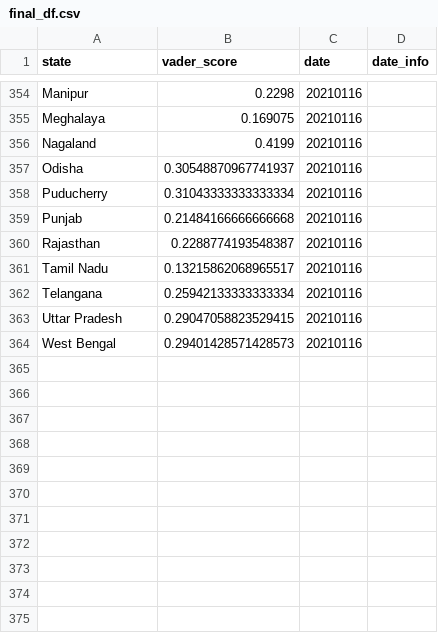
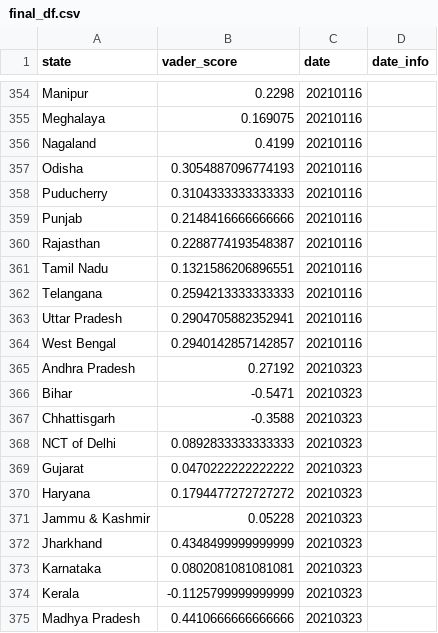
Before and after one commit to kunal-bhadra/Twitter-Sentiment-Analysis, a CSV file: final_df.csv, drawn as a sheet; only a part is shown, gaps mark what is left out; the diff covers the shown part only.

```diff
--- a/final_df.csv
+++ b/final_df.csv
@@ -356,9 +356,20 @@ Meghalaya,0.169075,20210116,
 Nagaland,0.4199,20210116,
-Odisha,0.30548870967741937,20210116,
-Puducherry,0.31043333333333334,20210116,
-Punjab,0.21484166666666668,20210116,
+Odisha,0.3054887096774193,20210116,
+Puducherry,0.3104333333333333,20210116,
+Punjab,0.2148416666666666,20210116,
 Rajasthan,0.2288774193548387,20210116,
-Tamil Nadu,0.13215862068965517,20210116,
-Telangana,0.25942133333333334,20210116,
-Uttar Pradesh,0.29047058823529415,20210116,
-West Bengal,0.29401428571428573,20210116,
+Tamil Nadu,0.1321586206896551,20210116,
+Telangana,0.2594213333333333,20210116,
+Uttar Pradesh,0.2904705882352941,20210116,
+West Bengal,0.2940142857142857,20210116,
+Andhra Pradesh,0.27192,20210323,
+Bihar,-0.5471,20210323,
+Chhattisgarh,-0.3588,20210323,
+NCT of Delhi,0.0892833333333333,20210323,
+Gujarat,0.0470222222222222,20210323,
+Haryana,0.1794477272727272,20210323,
+Jammu & Kashmir,0.05228,20210323,
+Jharkhand,0.4348499999999999,20210323,
+Karnataka,0.0802081081081081,20210323,
+Kerala,-0.1125799999999999,20210323,
+Madhya Pradesh,0.4410666666666666,20210323,
```
Also changed, not shown: 35 added rows and 9 edited cells elsewhere in this file, 1 other file.
